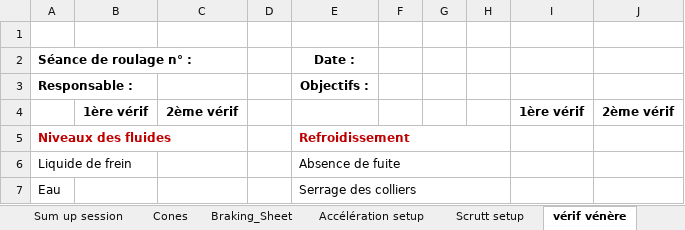
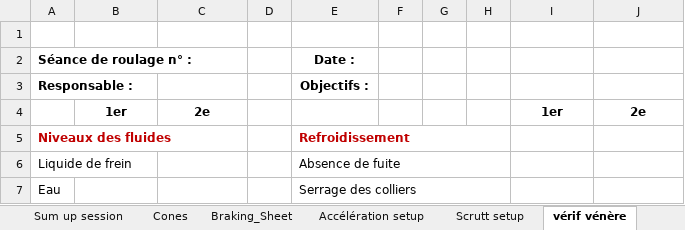
Before and after one commit to EOSCogniton/Test-Data, an Excel workbook: 3_Organisation/Testing_Sheets.xlsx, sheet vérif vénère, drawn as a sheet; only a part is shown; values as stored, in another font and other column widths than the file's, no borders; removed rows and columns are numbered as before the commit, all else as after; the diff names each change by its address in the sheet, - before the commit and + after, or states it on an @@ line.

```diff
--- a/3_Organisation/Testing_Sheets.xlsx (sheet vérif vénère)
+++ b/3_Organisation/Testing_Sheets.xlsx (sheet vérif vénère)
-row 4:  | 1ère vérif | 2ème vérif |  |  |  |  |  | 1ère vérif | 2ème vérif
+row 4:  | 1er | 2e |  |  |  |  |  | 1er | 2e
```
Also changed, not shown: sheet Check_List_départ, sheet Check_List_véhicule, charts or pictures, 2 other files.
